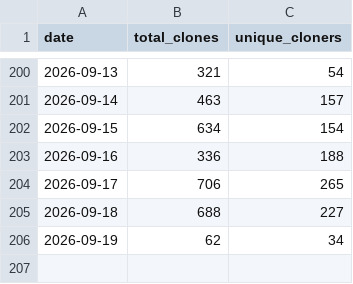
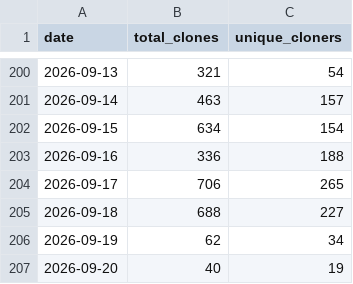
Before and after one commit to gdong1/slimbootloader, a CSV file: traffic-data/clone_history.csv, drawn as a sheet; only a part is shown, gaps mark what is left out; the diff names each change by its address in the sheet, - before the commit and + after, or states it on an @@ line.

```diff
--- a/traffic-data/clone_history.csv
+++ b/traffic-data/clone_history.csv
+row 207: 2026-09-20 | 40 | 19
```
Also changed, not shown: traffic-data/visitor_history.csv, 5 other files.
